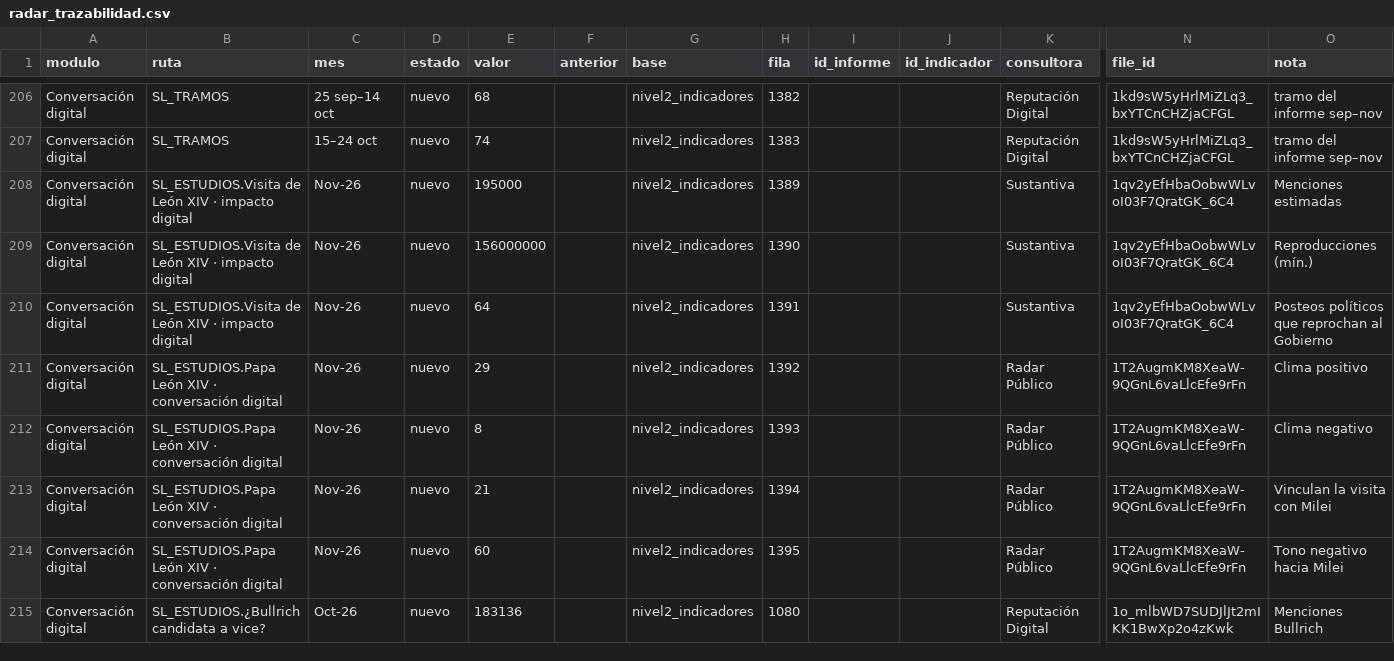
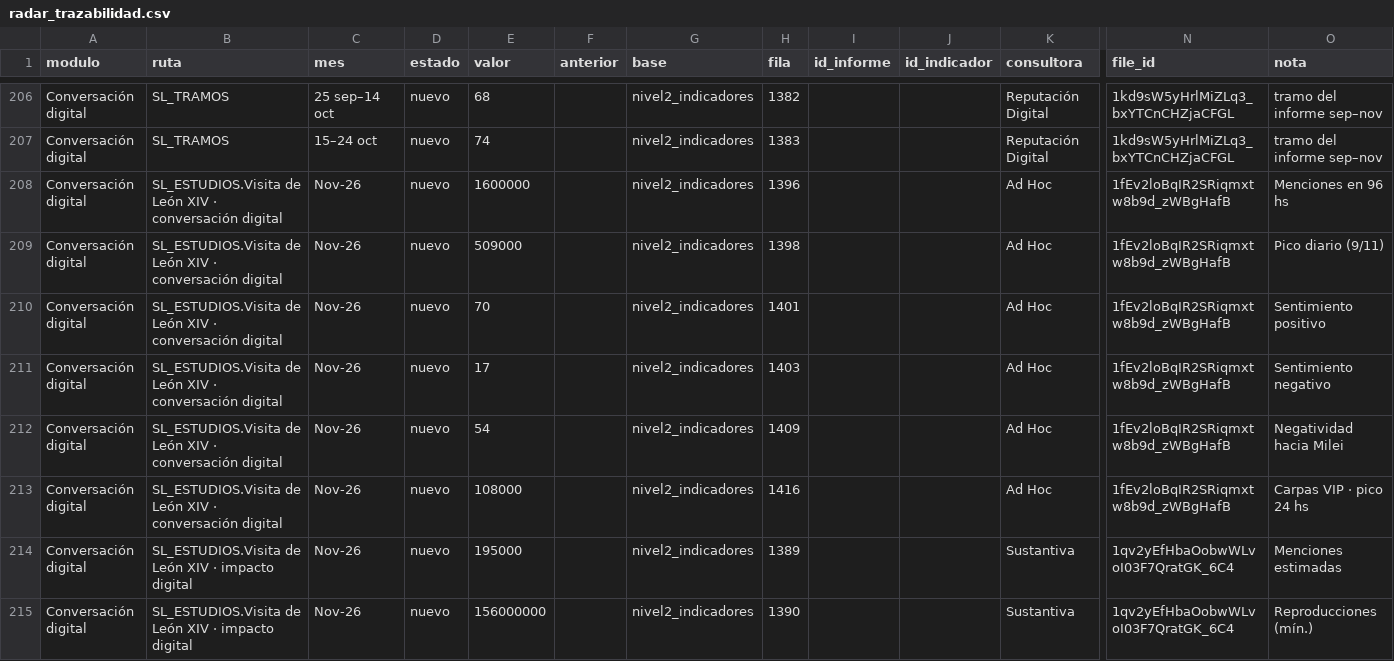
Before and after one commit to IvannaVT/monitor-ar, a CSV file: data/radar_trazabilidad.csv, drawn as a sheet; only a part is shown, gaps mark what is left out; the shorter side is filled out with more unchanged rows; rows hold the shown columns only; the diff names each change by its address in the sheet, - before the commit and + after, or states it on an @@ line.

```diff
--- a/data/radar_trazabilidad.csv
+++ b/data/radar_trazabilidad.csv
+row 208: Conversación digital | SL_ESTUDIOS.Visita de León XIV · conversación digital | Nov-26 | nuevo | 1600000 |  | nivel2_indicadores | 1396 |  |  | Ad Hoc | 1fEv2loBqIR2SRiqmxtw8b9d_zWBgHafB | Menciones en 96 hs
+row 209: Conversación digital | SL_ESTUDIOS.Visita de León XIV · conversación digital | Nov-26 | nuevo | 509000 |  | nivel2_indicadores | 1398 |  |  | Ad Hoc | 1fEv2loBqIR2SRiqmxtw8b9d_zWBgHafB | Pico diario (9/11)
+row 210: Conversación digital | SL_ESTUDIOS.Visita de León XIV · conversación digital | Nov-26 | nuevo | 70 |  | nivel2_indicadores | 1401 |  |  | Ad Hoc | 1fEv2loBqIR2SRiqmxtw8b9d_zWBgHafB | Sentimiento positivo
+row 211: Conversación digital | SL_ESTUDIOS.Visita de León XIV · conversación digital | Nov-26 | nuevo | 17 |  | nivel2_indicadores | 1403 |  |  | Ad Hoc | 1fEv2loBqIR2SRiqmxtw8b9d_zWBgHafB | Sentimiento negativo
+row 212: Conversación digital | SL_ESTUDIOS.Visita de León XIV · conversación digital | Nov-26 | nuevo | 54 |  | nivel2_indicadores | 1409 |  |  | Ad Hoc | 1fEv2loBqIR2SRiqmxtw8b9d_zWBgHafB | Negatividad hacia Milei
+row 213: Conversación digital | SL_ESTUDIOS.Visita de León XIV · conversación digital | Nov-26 | nuevo | 108000 |  | nivel2_indicadores | 1416 |  |  | Ad Hoc | 1fEv2loBqIR2SRiqmxtw8b9d_zWBgHafB | Carpas VIP · pico 24 hs
```
Also changed, not shown: data/bases/base_maestra_extracto_oct_nov.tsv, data/bases/base_maestra_resultados_clave.tsv, 4 other files.
